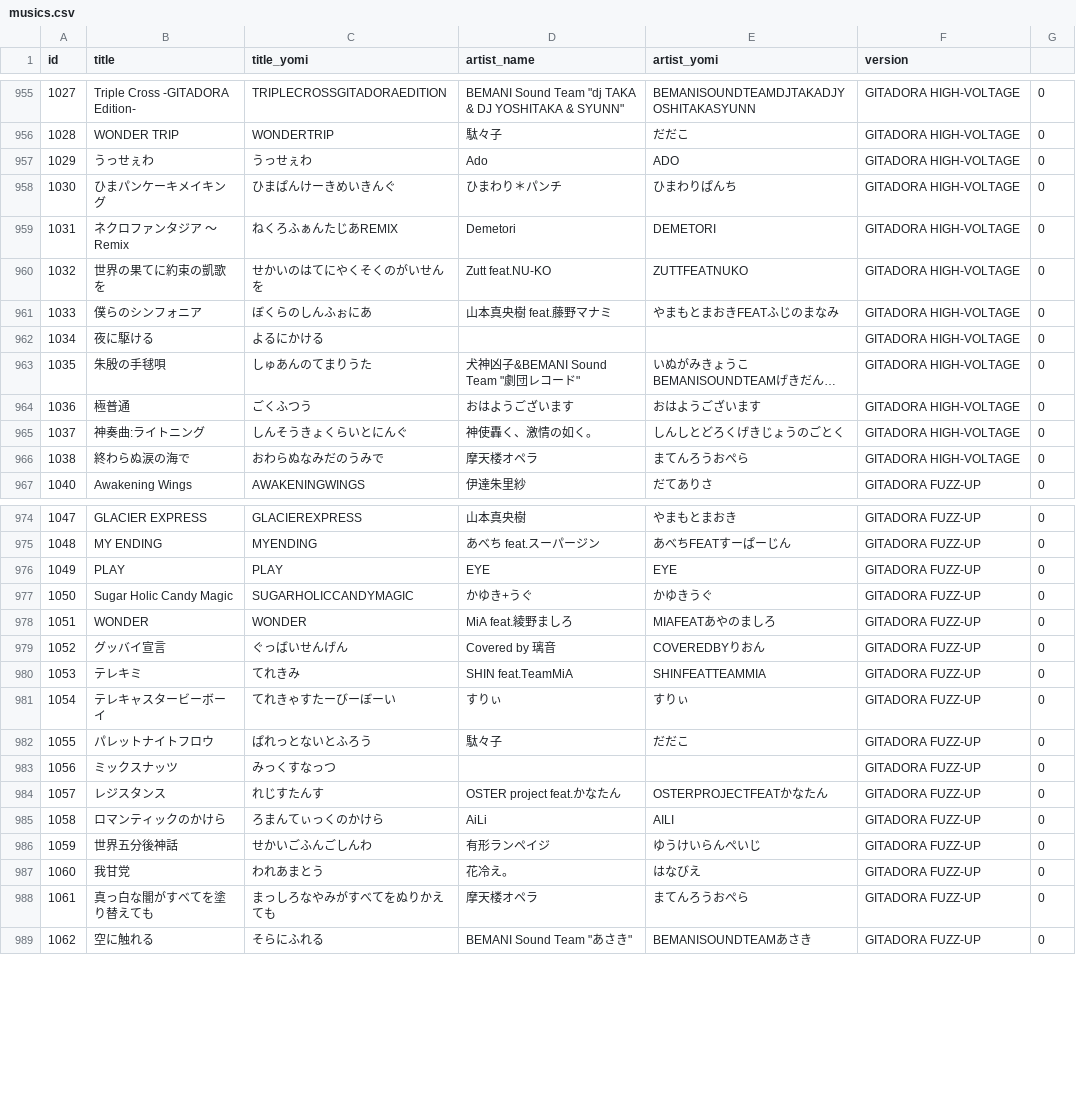
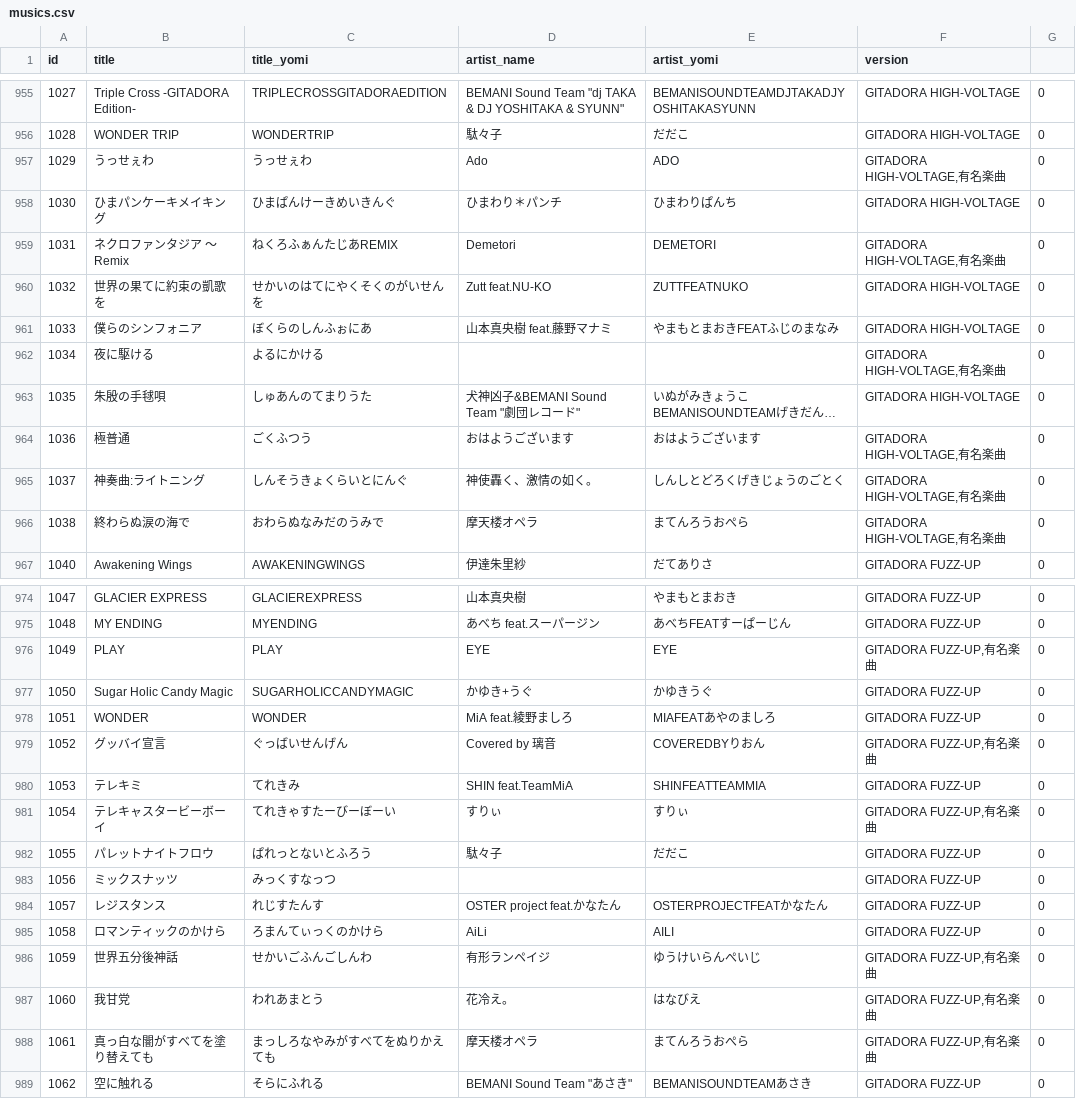
Before and after one commit to melchamoon/my-gitadoradon, a CSV file: scripts/musics.csv, drawn as a sheet; only a part is shown, gaps mark what is left out; long unchanged cells end in …; the diff covers the shown part only; the diff names each change by its address in the sheet, - before the commit and + after, or states it on an @@ line.

```diff
--- a/scripts/musics.csv
+++ b/scripts/musics.csv
-F957 (version): GITADORA HIGH-VOLTAGE
+F957 (version): GITADORA HIGH-VOLTAGE,有名楽曲
-F959 (version): GITADORA HIGH-VOLTAGE
+F959 (version): GITADORA HIGH-VOLTAGE,有名楽曲
-F962 (version): GITADORA HIGH-VOLTAGE
+F962 (version): GITADORA HIGH-VOLTAGE,有名楽曲
-F964:F966 (version): GITADORA HIGH-VOLTAGE
+F964:F966 (version): GITADORA HIGH-VOLTAGE,有名楽曲
-F976 (version): GITADORA FUZZ-UP
+F976 (version): GITADORA FUZZ-UP,有名楽曲
-F979 (version): GITADORA FUZZ-UP
+F979 (version): GITADORA FUZZ-UP,有名楽曲
-F981 (version): GITADORA FUZZ-UP
+F981 (version): GITADORA FUZZ-UP,有名楽曲
-F986:F988 (version): GITADORA FUZZ-UP
+F986:F988 (version): GITADORA FUZZ-UP,有名楽曲
```
Also changed, not shown: 91 edited cells elsewhere in this file, 4 other files.
